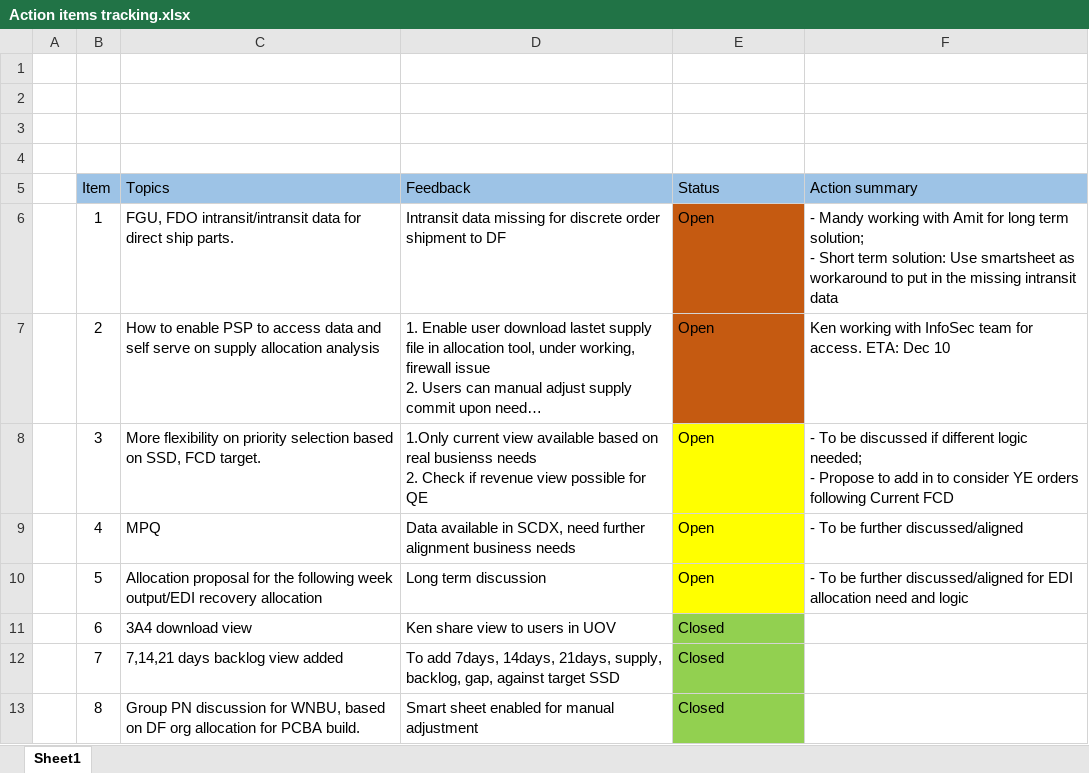
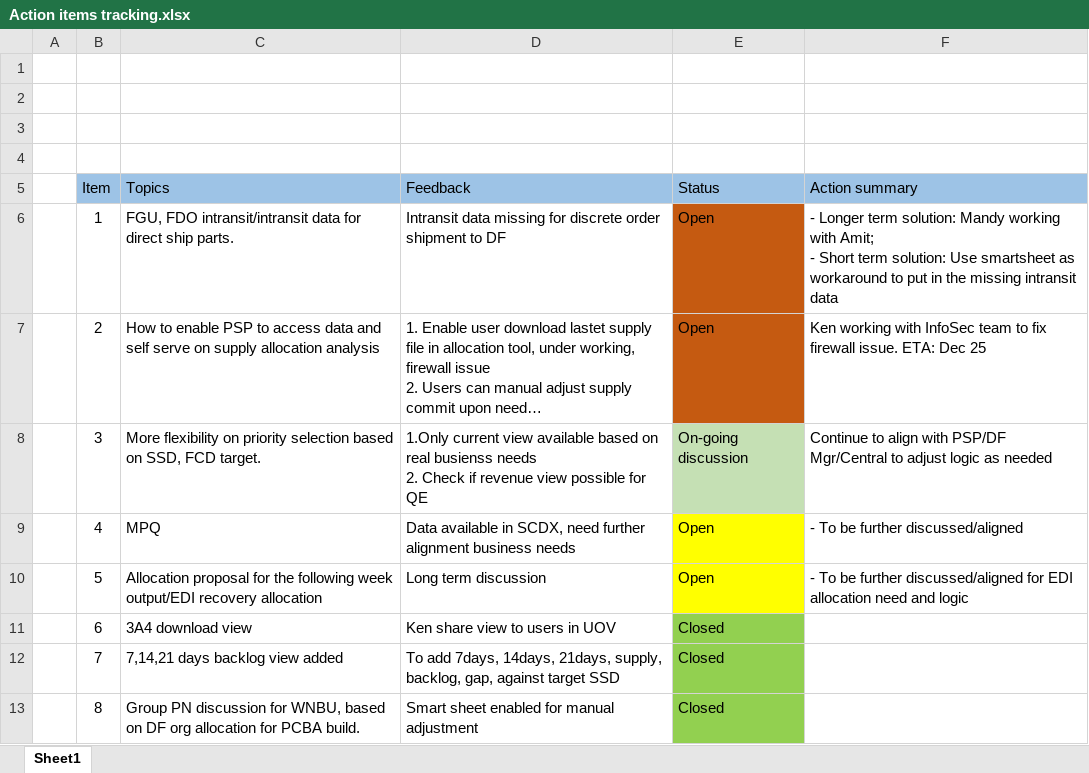
Before and after one commit to kenwang4585/pcba_allocation, an Excel workbook: Action items tracking.xlsx, sheet Sheet1, drawn as a sheet; long unchanged cells end in …; values as stored, in another font and other column widths than the file's, no borders; ↵ is a line break in a cell; the diff names each change by its address in the sheet, - before the commit and + after, or states it on an @@ line.

```diff
--- a/Action items tracking.xlsx (sheet Sheet1)
+++ b/Action items tracking.xlsx (sheet Sheet1)
-F6 (Action summary): - Mandy working with Amit for long term solution; ↵ - Short…
+F6 (Action summary): - Longer term solution: Mandy working with Amit; ↵ - Short…
-F7 (Action summary): …InfoSec team for access. ETA: Dec 10
+F7 (Action summary): …InfoSec team to fix firewall issue. ETA: Dec 25
-E8 (Status): Open
+E8 (Status): On-going discussion
-E8 fill: #FFFF00
+E8 fill: #C5E0B4
-F8 (Action summary): - To be discussed if different logic needed; ↵ - Propose to add in to consider YE orders following Current FCD
+F8 (Action summary): Continue to align with PSP/DF Mgr/Central to adjust logic as needed
```
Also changed, not shown: 6 other files.
